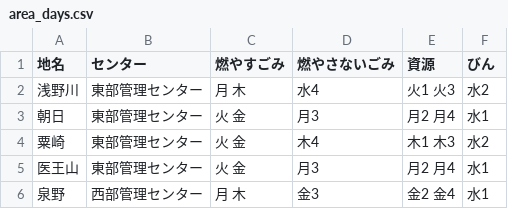
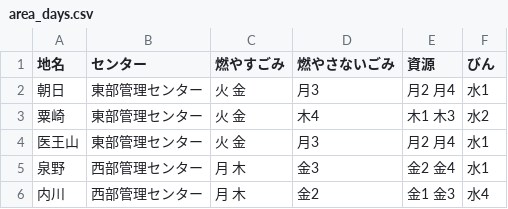
Before and after one commit to nanaetown/5374, a CSV file: data/area_days.csv, drawn as a sheet; only a part is shown; the shorter side is filled out with more unchanged rows; the diff names each change by its address in the sheet, - before the commit and + after, or states it on an @@ line.

Commit message:
Update area_days.csv
test

```diff
--- a/data/area_days.csv
+++ b/data/area_days.csv
-row 2: 浅野川 | 東部管理センター | 月 木 | 水4 | 火1 火3 | 水2
```
